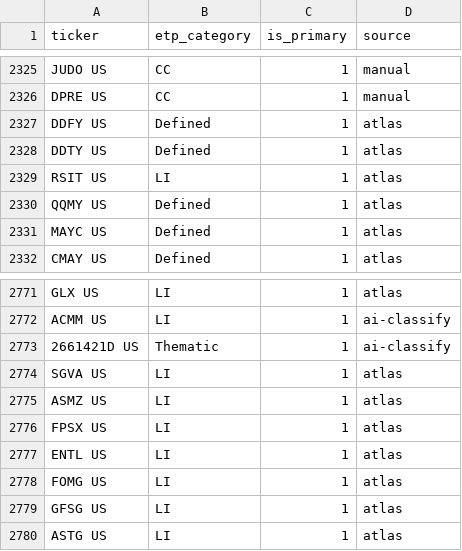
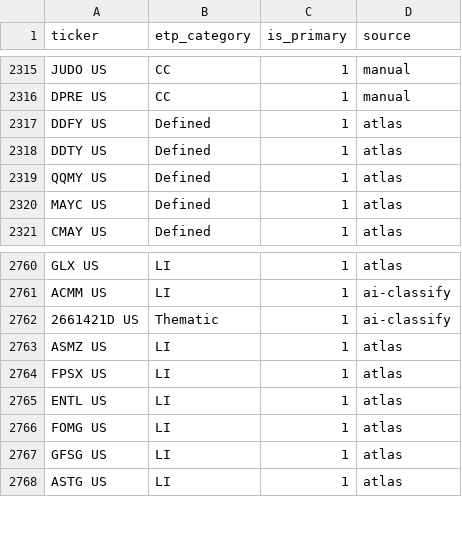
Before and after one commit to the-atlas-protocol/rexfinhub, a CSV file: config/rules/fund_mapping.csv, drawn as a sheet; only a part is shown, gaps mark what is left out; the diff covers the shown part only; the diff names each change by its address in the sheet, - before the commit and + after, or states it on an @@ line.

```diff
--- a/config/rules/fund_mapping.csv
+++ b/config/rules/fund_mapping.csv
-row 2329: RSIT US | LI | 1 | atlas
-row 2774: SGVA US | LI | 1 | atlas
```
Also changed, not shown: 10 removed rows and 4 edited cells elsewhere in this file, config/rules/exclusions.csv, 1 other file.
